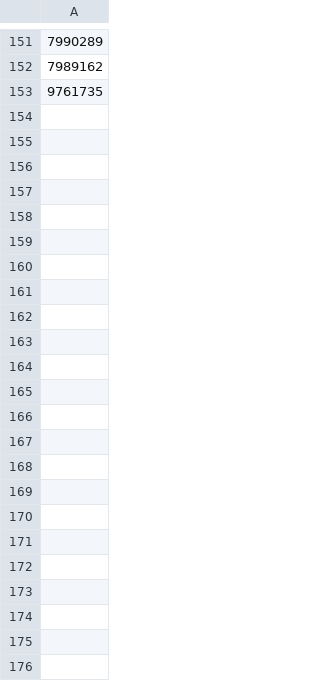
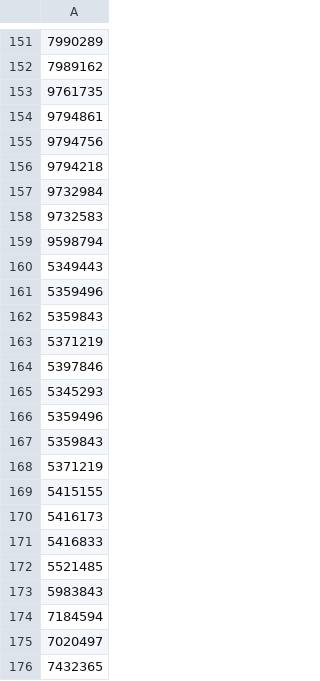
Before and after one commit to BioAimie/AnalyticsWebHub, a CSV file: Apps/R_PSPC/PSPCApp/exclude.csv, drawn as a sheet; only a part is shown, gaps mark what is left out; the diff names each change by its address in the sheet, - before the commit and + after, or states it on an @@ line.

Commit message:
v2.9.0

```diff
--- a/Apps/R_PSPC/PSPCApp/exclude.csv
+++ b/Apps/R_PSPC/PSPCApp/exclude.csv
+row 154: 9794861
+row 155: 9794756
+row 156: 9794218
+row 157: 9732984
+row 158: 9732583
+row 159: 9598794
+row 160: 5349443
+row 161: 5359496
+row 162: 5359843
+row 163: 5371219
+row 164: 5397846
+row 165: 5345293
+row 166: 5359496
+row 167: 5359843
+row 168: 5371219
+row 169: 5415155
+row 170: 5416173
+row 171: 5416833
+row 172: 5521485
+row 173: 5983843
+row 174: 7184594
+row 175: 7020497
+row 176: 7432365
```
